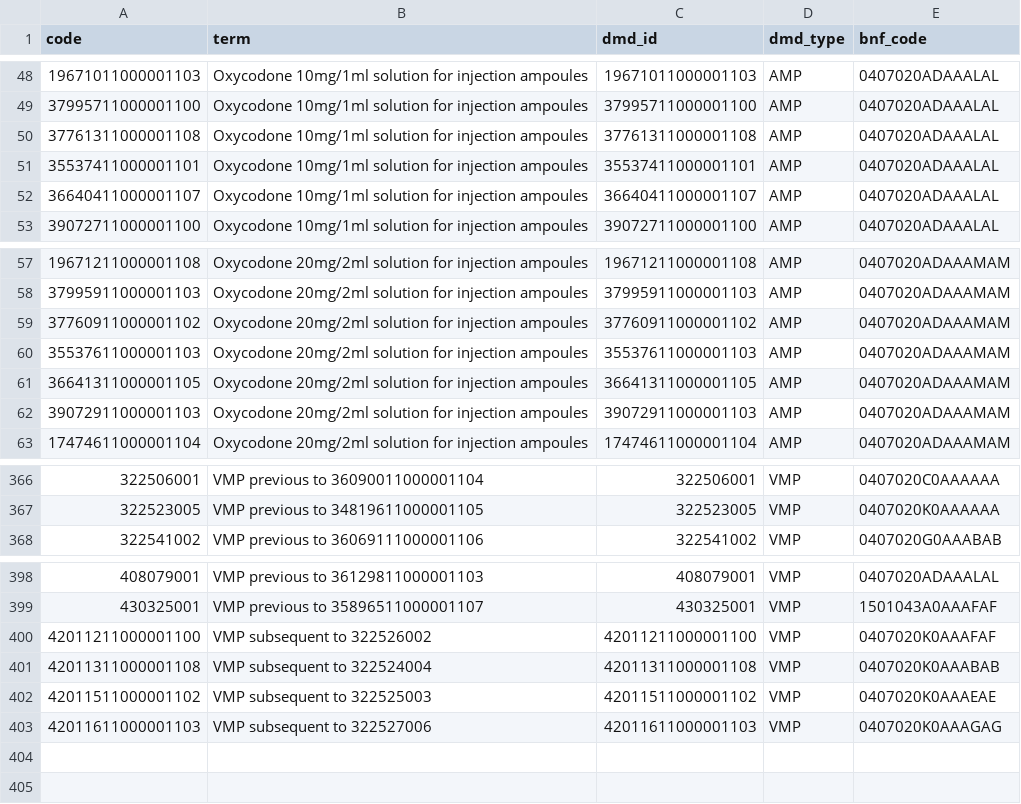
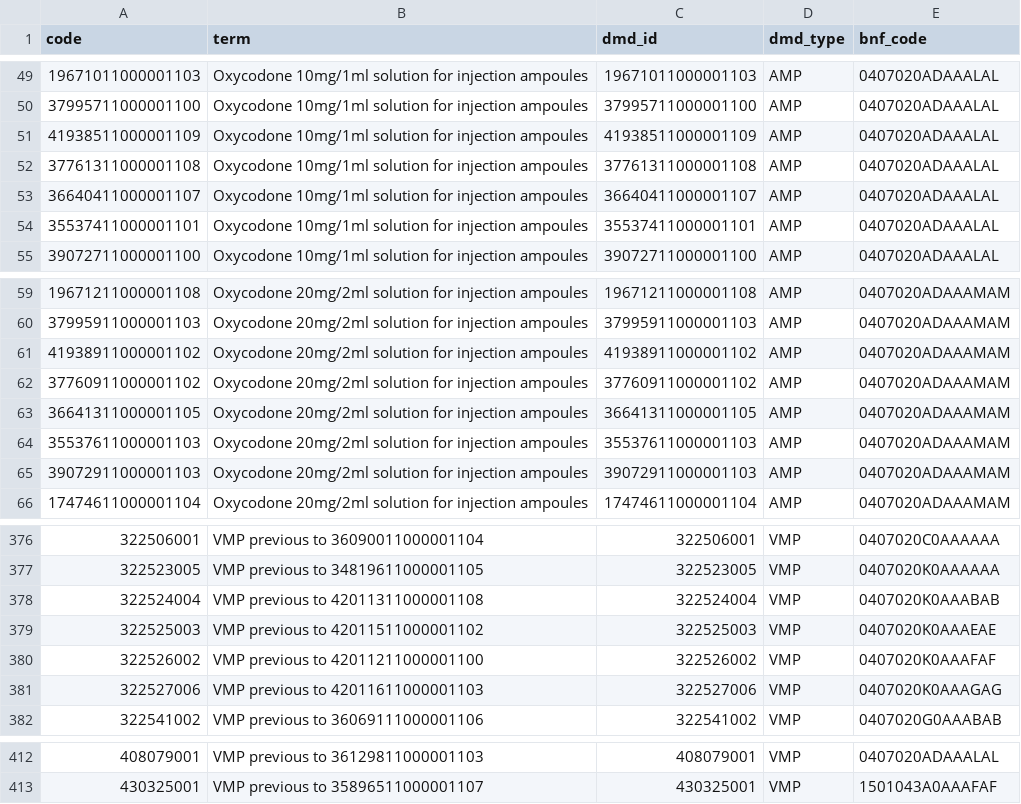
Before and after one commit to opensafely/opioids-covid-research, a CSV file: codelists/opensafely-opioid-containing-medicines-parenteral-excluding-drugs-for-substance-misuse-dmd.csv, drawn as a sheet; only a part is shown, gaps mark what is left out; the diff covers the shown part only.

Commit message:
Update codelists

```diff
--- a/codelists/opensafely-opioid-containing-medicines-parenteral-excluding-drugs-for-substance-misuse-dmd.csv
+++ b/codelists/opensafely-opioid-containing-medicines-parenteral-excluding-drugs-for-substance-misuse-dmd.csv
@@ -49,5 +50,6 @@ code,term,dmd_id,dmd_type,bnf_code
 37995711000001100,Oxycodone 10mg/1ml solution for injection ampoules,37995711000001100,AMP,0407020ADAAALAL
+41938511000001109,Oxycodone 10mg/1ml solution for injection ampoules,41938511000001109,AMP,0407020ADAAALAL
 37761311000001108,Oxycodone 10mg/1ml solution for injection ampoules,37761311000001108,AMP,0407020ADAAALAL
+36640411000001107,Oxycodone 10mg/1ml solution for injection ampoules,36640411000001107,AMP,0407020ADAAALAL
 35537411000001101,Oxycodone 10mg/1ml solution for injection ampoules,35537411000001101,AMP,0407020ADAAALAL
-36640411000001107,Oxycodone 10mg/1ml solution for injection ampoules,36640411000001107,AMP,0407020ADAAALAL
 39072711000001100,Oxycodone 10mg/1ml solution for injection ampoules,39072711000001100,AMP,0407020ADAAALAL
@@ -58,5 +60,6 @@ code,term,dmd_id,dmd_type,bnf_code
 37995911000001103,Oxycodone 20mg/2ml solution for injection ampoules,37995911000001103,AMP,0407020ADAAAMAM
+41938911000001102,Oxycodone 20mg/2ml solution for injection ampoules,41938911000001102,AMP,0407020ADAAAMAM
 37760911000001102,Oxycodone 20mg/2ml solution for injection ampoules,37760911000001102,AMP,0407020ADAAAMAM
+36641311000001105,Oxycodone 20mg/2ml solution for injection ampoules,36641311000001105,AMP,0407020ADAAAMAM
 35537611000001103,Oxycodone 20mg/2ml solution for injection ampoules,35537611000001103,AMP,0407020ADAAAMAM
-36641311000001105,Oxycodone 20mg/2ml solution for injection ampoules,36641311000001105,AMP,0407020ADAAAMAM
 39072911000001103,Oxycodone 20mg/2ml solution for injection ampoules,39072911000001103,AMP,0407020ADAAAMAM
@@ -367,2 +377,6 @@ code,term,dmd_id,dmd_type,bnf_code
 322523005,VMP previous to 34819611000001105,322523005,VMP,0407020K0AAAAAA
+322524004,VMP previous to 42011311000001108,322524004,VMP,0407020K0AAABAB
+322525003,VMP previous to 42011511000001102,322525003,VMP,0407020K0AAAEAE
+322526002,VMP previous to 42011211000001100,322526002,VMP,0407020K0AAAFAF
+322527006,VMP previous to 42011611000001103,322527006,VMP,0407020K0AAAGAG
 322541002,VMP previous to 36069111000001106,322541002,VMP,0407020G0AAABAB
@@ -399,5 +413 @@ code,term,dmd_id,dmd_type,bnf_code
 430325001,VMP previous to 35896511000001107,430325001,VMP,1501043A0AAAFAF
-42011211000001100,VMP subsequent to 322526002,42011211000001100,VMP,0407020K0AAAFAF
-42011311000001108,VMP subsequent to 322524004,42011311000001108,VMP,0407020K0AAABAB
-42011511000001102,VMP subsequent to 322525003,42011511000001102,VMP,0407020K0AAAEAE
-42011611000001103,VMP subsequent to 322527006,42011611000001103,VMP,0407020K0AAAGAG
```
Also changed, not shown: 8 added rows and 8 edited cells elsewhere in this file, codelists/opensafely-opioid-containing-medicines-buccal-nasal-and-oromucosal-excluding-drugs-for-substance-misuse-dmd.csv, codelists/opensafely-opioid-containing-medicines-oral-excluding-drugs-for-substance-misuse-dmd.csv, 5 other files.
